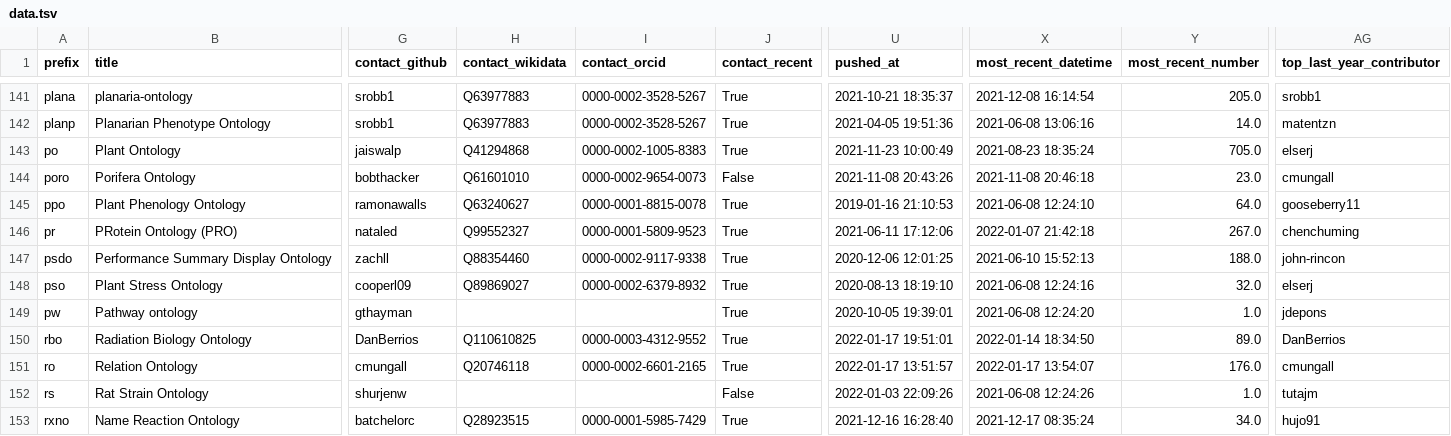
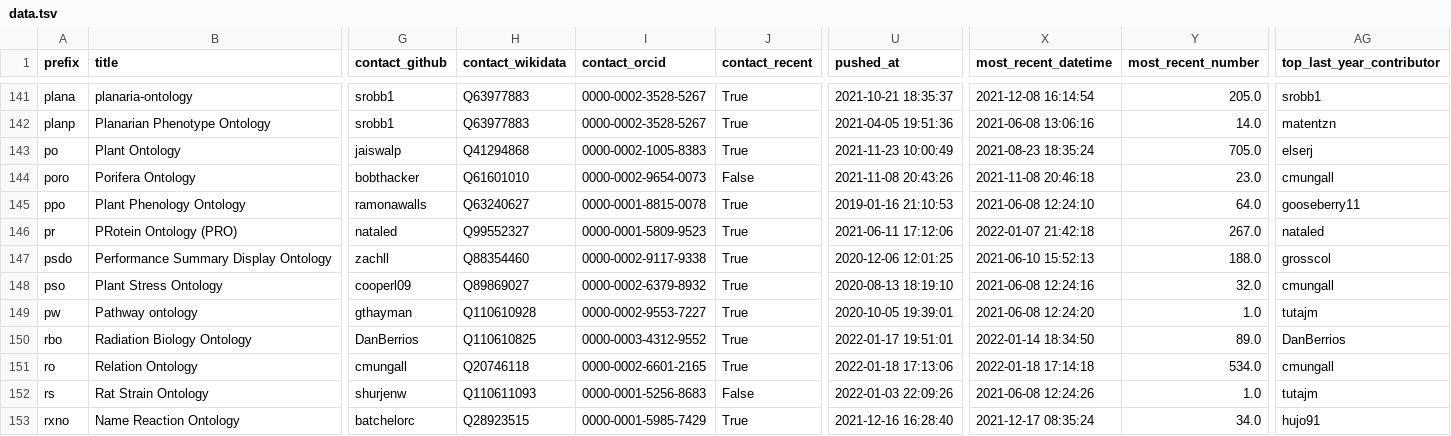
Before and after one commit to cthoyt/obo-community-health, a TSV file: data/data.tsv, drawn as a sheet; only a part is shown, gaps mark what is left out; the diff covers the shown part only; the diff names each change by its address in the sheet, - before the commit and + after, or states it on an @@ line.

```diff
--- a/data/data.tsv
+++ b/data/data.tsv
-AG146 (top_last_year_contributor): chenchuming
+AG146 (top_last_year_contributor): nataled
-AG147 (top_last_year_contributor): john-rincon
+AG147 (top_last_year_contributor): grosscol
-AG148 (top_last_year_contributor): elserj
+AG148 (top_last_year_contributor): cmungall
-H149 (contact_wikidata): (empty)
+H149 (contact_wikidata): Q110610928
-I149 (contact_orcid): (empty)
+I149 (contact_orcid): 0000-0002-9553-7227
-AG149 (top_last_year_contributor): jdepons
+AG149 (top_last_year_contributor): tutajm
-U151 (pushed_at): 2022-01-17 13:51:57
+U151 (pushed_at): 2022-01-18 17:13:06
-X151 (most_recent_datetime): 2022-01-17 13:54:07
+X151 (most_recent_datetime): 2022-01-18 17:14:18
-Y151 (most_recent_number): 176.0
+Y151 (most_recent_number): 534.0
-H152 (contact_wikidata): (empty)
+H152 (contact_wikidata): Q110611093
-I152 (contact_orcid): (empty)
+I152 (contact_orcid): 0000-0001-5256-8683
```
Also changed, not shown: 147 edited cells elsewhere in this file, data/contacts_table.tsv, 9 other files.
